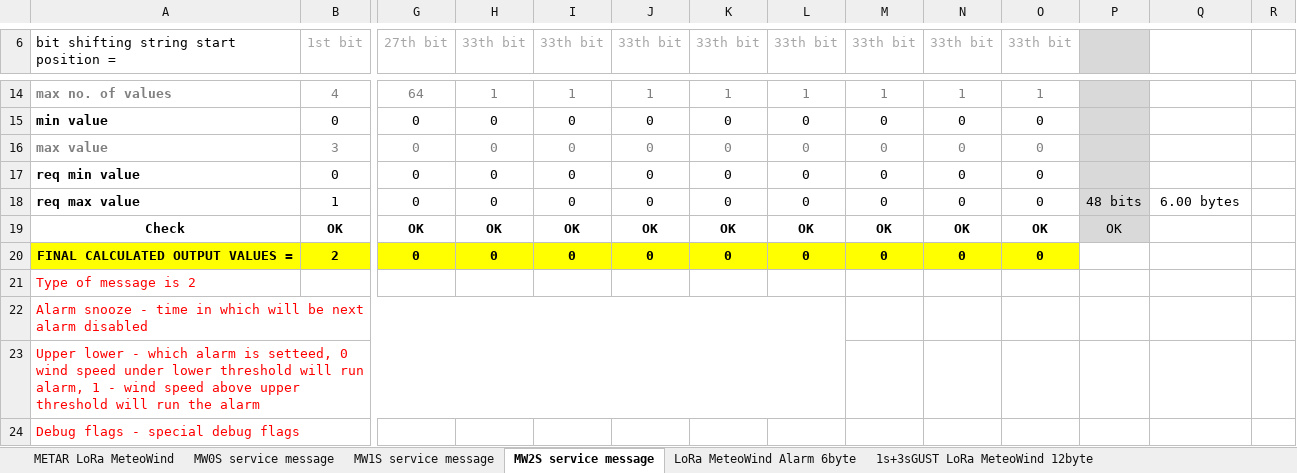
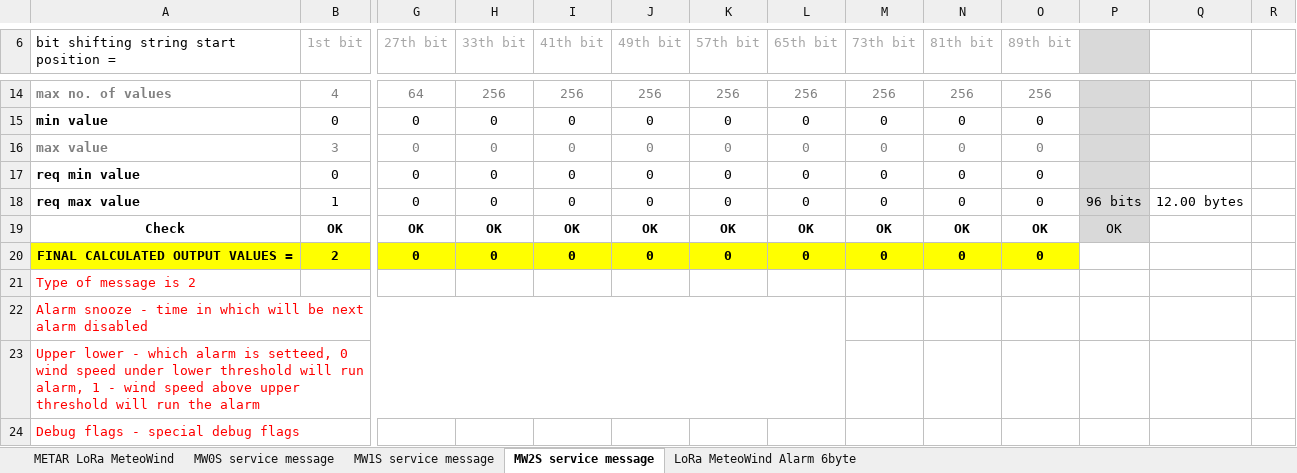
Before and after one commit to barani-design/P_SRC_device_decoders, an Excel workbook: Lora_and_SigFox_Devices/MeteoWind_IoT_Pro_Gen2/MeteoWind_IoT_Pro_Gen2_payload_decoder_LOCKED.xlsx, sheet MW2S service message, drawn as a sheet; only a part is shown, gaps mark what is left out; values as stored, in another font and other column widths than the file's, no borders; the diff covers the shown part only; the diff names each change by its address in the sheet, - before the commit and + after, or states it on an @@ line.

Commit message:
Update MeteoWind_IoT_Pro_Gen2_payload_decoder_LOCKED.xlsx

```diff
--- a/Lora_and_SigFox_Devices/MeteoWind_IoT_Pro_Gen2/MeteoWind_IoT_Pro_Gen2_payload_decoder_LOCKED.xlsx (sheet MW2S service message)
+++ b/Lora_and_SigFox_Devices/MeteoWind_IoT_Pro_Gen2/MeteoWind_IoT_Pro_Gen2_payload_decoder_LOCKED.xlsx (sheet MW2S service message)
-sheet tab: 1s+3sGUST LoRa MeteoWind 12byte
-I6: 33th bit
+I6: 41th bit
-J6: 33th bit
+J6: 49th bit
-K6: 33th bit
+K6: 57th bit
-L6: 33th bit
+L6: 65th bit
-M6: 33th bit
+M6: 73th bit
-N6: 33th bit
+N6: 81th bit
-O6: 33th bit
+O6: 89th bit
-H14 (33th bit): 1
+H14 (33th bit): 256
-I14 (41th bit): 1
+I14 (41th bit): 256
-J14 (49th bit): 1
+J14 (49th bit): 256
-K14 (57th bit): 1
+K14 (57th bit): 256
-L14 (65th bit): 1
+L14 (65th bit): 256
-M14 (73th bit): 1
+M14 (73th bit): 256
-N14 (81th bit): 1
+N14 (81th bit): 256
-O14 (89th bit): 1
+O14 (89th bit): 256
-P18: 48 bits
+P18: 96 bits
-Q18: 6.00 bytes
+Q18: 12.00 bytes
```
Also changed, not shown: 26 edited cells and cell formats elsewhere in this sheet, sheet MW1S service message, sheet MW0S service message, sheet METAR LoRa MeteoWind.
